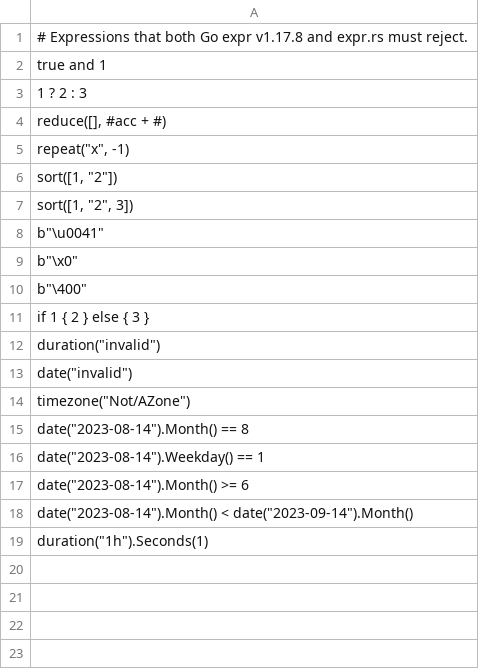
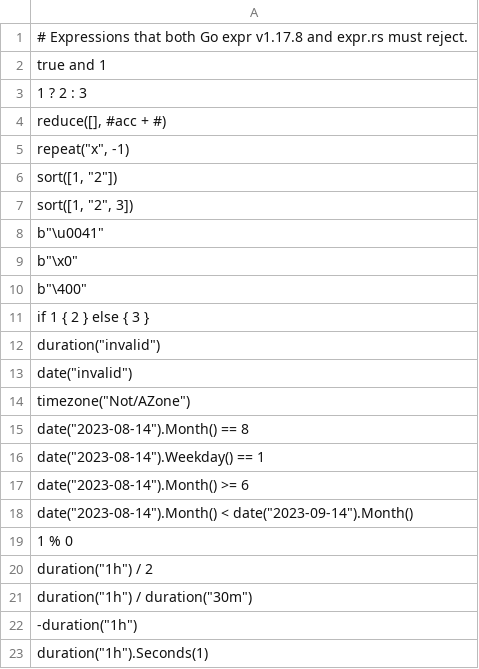
Before and after one commit to jdx/expr.rs, a TSV file: compat/errors.tsv, drawn as a sheet.

```diff
--- a/compat/errors.tsv
+++ b/compat/errors.tsv
@@ -18,2 +18,6 @@ date("2023-08-14").Month() >= 6
 date("2023-08-14").Month() < date("2023-09-14").Month()
+1 % 0
+duration("1h") / 2
+duration("1h") / duration("30m")
+-duration("1h")
 duration("1h").Seconds(1)
```
Also changed, not shown: compat/cases.tsv, 4 other files.
